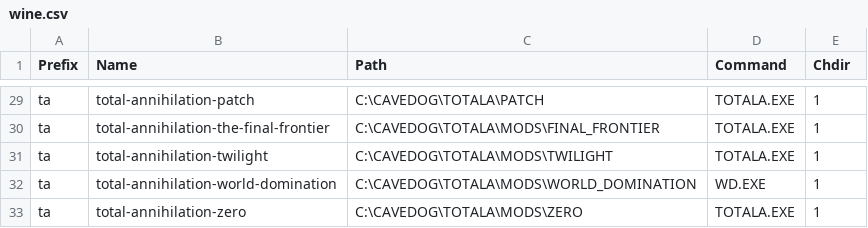
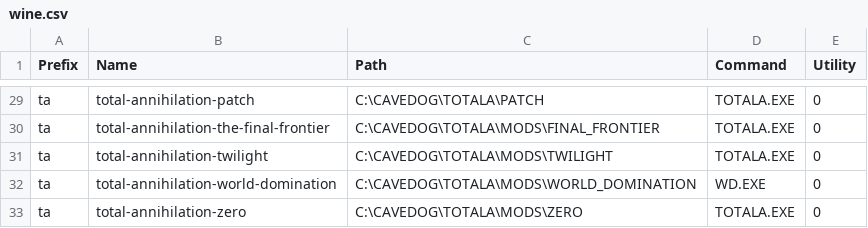
Before and after one commit to dragonmaus/_pad, a CSV file: etc/wine.csv, drawn as a sheet; only a part is shown, gaps mark what is left out; the diff covers the shown part only; the diff names each change by its address in the sheet, - before the commit and + after, or states it on an @@ line.

```diff
--- a/etc/wine.csv
+++ b/etc/wine.csv
-E1: Chdir
+E1: Utility
-E29:E33 (Utility): 1
+E29:E33 (Utility): 0
```
Also changed, not shown: 27 edited cells elsewhere in this file, 1 other file.
